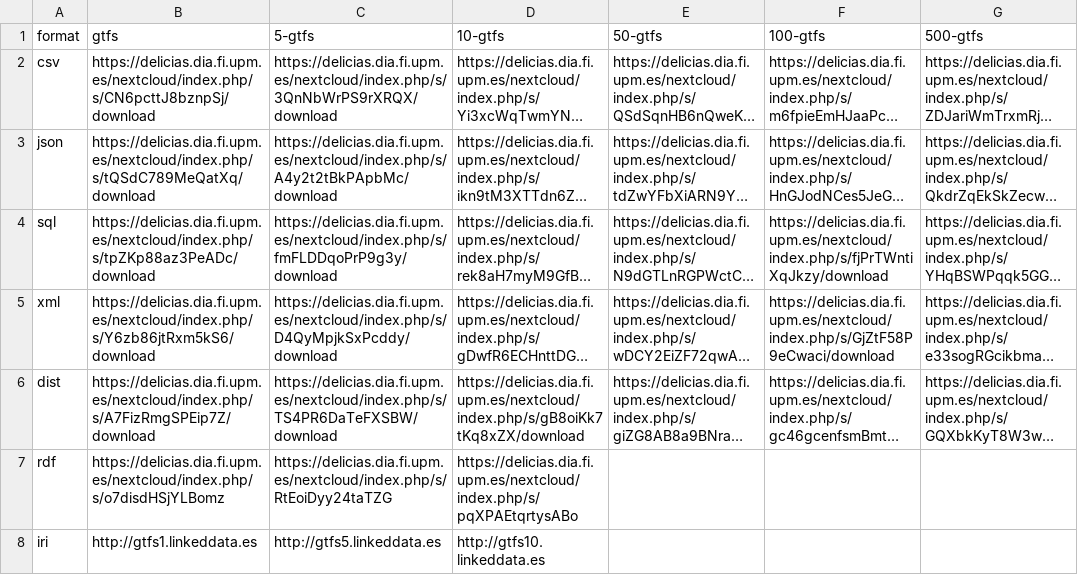
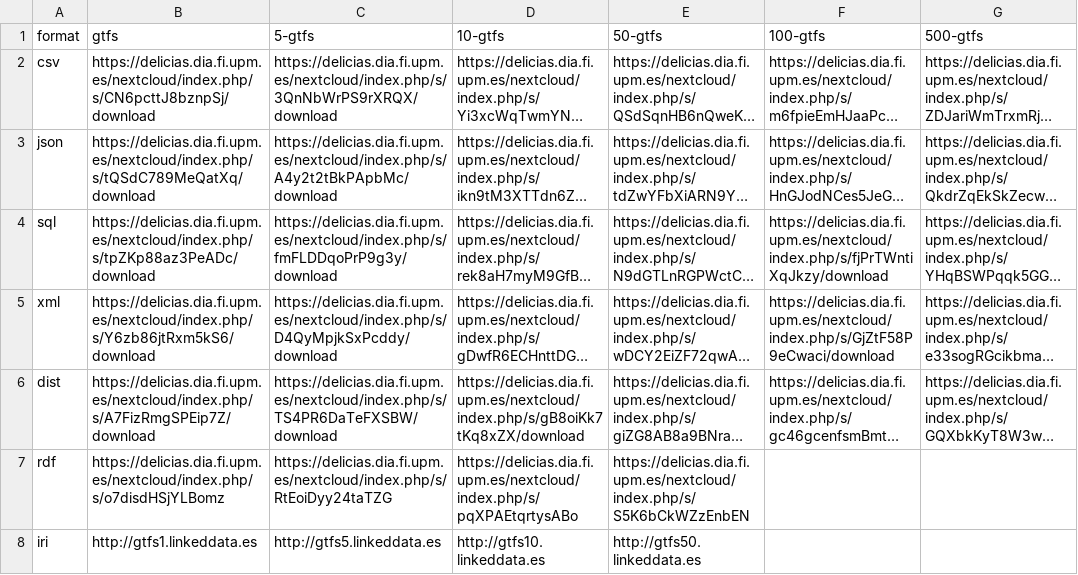
Before and after one commit to oeg-upm/gtfs-bench, a CSV file: generation/data-url.csv, drawn as a sheet; only a part is shown; long unchanged cells end in …; the diff names each change by its address in the sheet, - before the commit and + after, or states it on an @@ line.

Commit message:
Update data-url.csv

```diff
--- a/generation/data-url.csv
+++ b/generation/data-url.csv
-E7 (50-gtfs): (empty)
+E7 (50-gtfs): https://delicias.dia.fi.upm.es/nextcloud/index.php/s/S5K6bCkWZzEnbEN
-E8 (50-gtfs): (empty)
+E8 (50-gtfs): http://gtfs50.linkeddata.es
```
